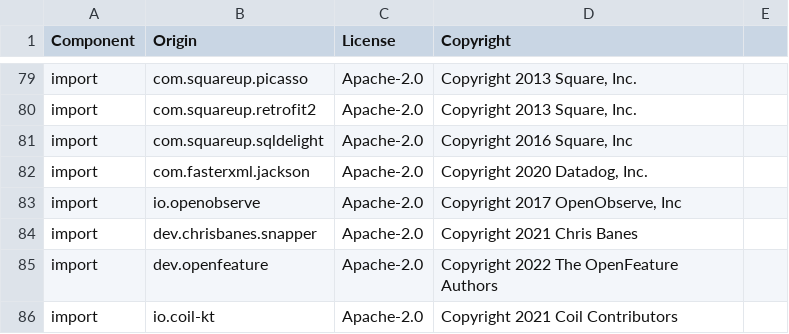
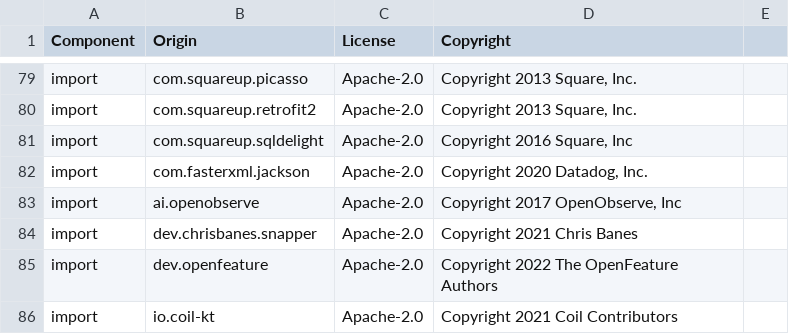
Before and after one commit to openobserve/openobserve-sdk-android, a CSV file: LICENSE-3rdparty.csv, drawn as a sheet; only a part is shown, gaps mark what is left out.

```diff
--- a/LICENSE-3rdparty.csv
+++ b/LICENSE-3rdparty.csv
@@ -82,3 +82,3 @@ import,com.squareup.sqldelight,Apache-2.0,"Copyright 2016 Square, Inc"
 import,com.fasterxml.jackson,Apache-2.0,"Copyright 2020 Datadog, Inc."
-import,io.openobserve,Apache-2.0,"Copyright 2017 OpenObserve, Inc"
+import,ai.openobserve,Apache-2.0,"Copyright 2017 OpenObserve, Inc"
 import,dev.chrisbanes.snapper,Apache-2.0,"Copyright 2021 Chris Banes"
```
Also changed, not shown: 41 other files.
